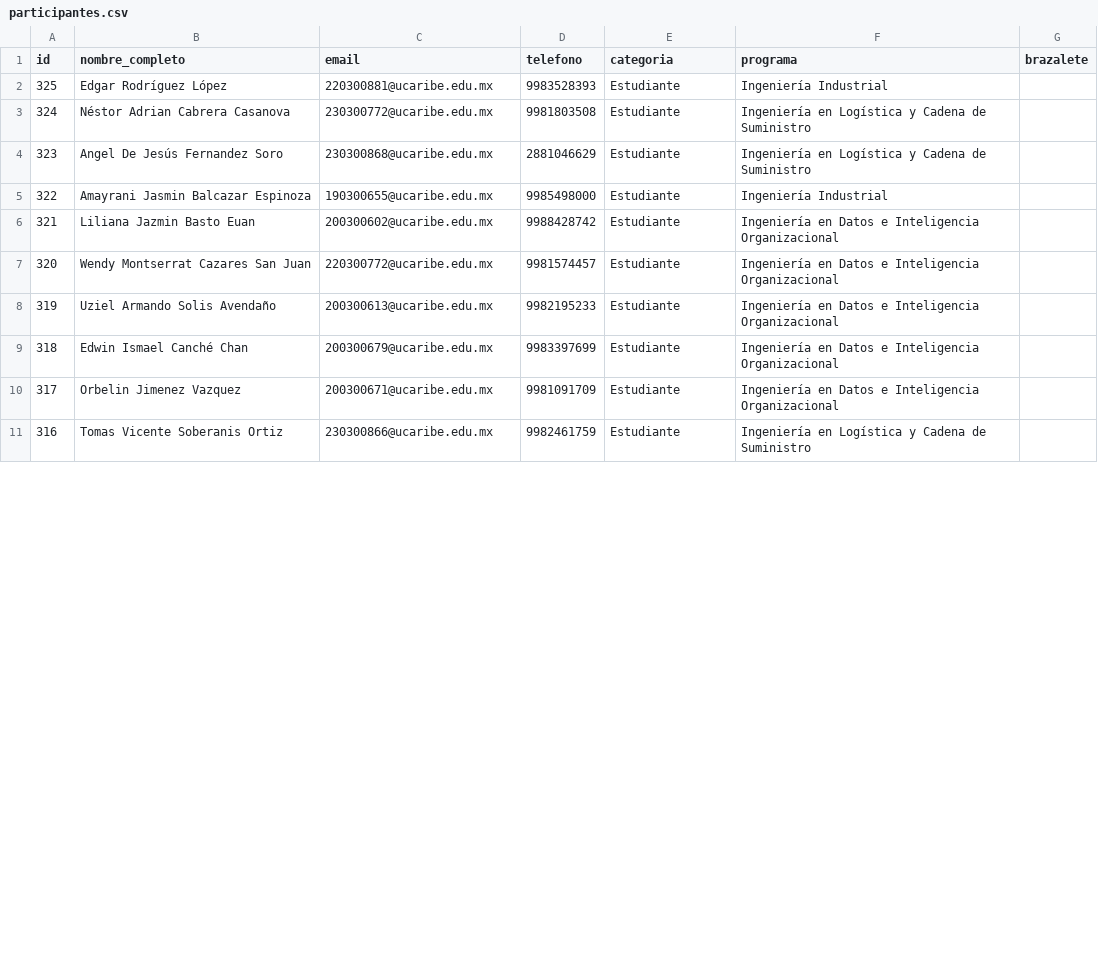
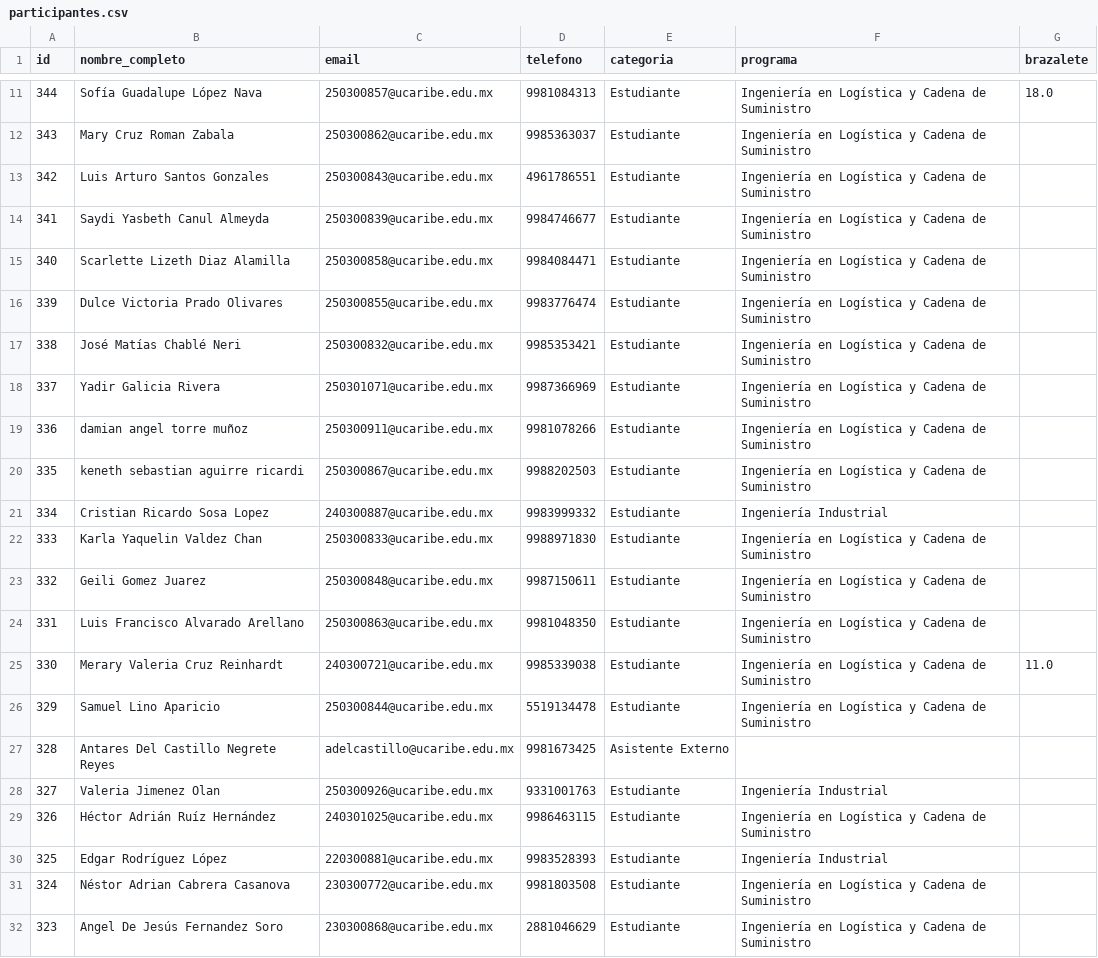
Before and after one commit to EGarpxMaster/analisis-jornada, a CSV file: MultiPage App/datos/participantes.csv, drawn as a sheet; only a part is shown, gaps mark what is left out; the shorter side is filled out with more unchanged rows; the diff covers the shown part only; the diff names each change by its address in the sheet, - before the commit and + after, or states it on an @@ line.

Commit message:
data-update

```diff
--- a/MultiPage App/datos/participantes.csv
+++ b/MultiPage App/datos/participantes.csv
+row 11: 344 | Sofía Guadalupe López Nava | 250300857@ucaribe.edu.mx | 9981084313 | Estudiante | Ingeniería en Logística y Cadena de Suministro | 18.0
+row 12: 343 | Mary Cruz Roman Zabala | 250300862@ucaribe.edu.mx | 9985363037 | Estudiante | Ingeniería en Logística y Cadena de Suministro
+row 13: 342 | Luis Arturo Santos Gonzales | 250300843@ucaribe.edu.mx | 4961786551 | Estudiante | Ingeniería en Logística y Cadena de Suministro
+row 14: 341 | Saydi Yasbeth Canul Almeyda | 250300839@ucaribe.edu.mx | 9984746677 | Estudiante | Ingeniería en Logística y Cadena de Suministro
+row 15: 340 | Scarlette Lizeth Diaz Alamilla | 250300858@ucaribe.edu.mx | 9984084471 | Estudiante | Ingeniería en Logística y Cadena de Suministro
+row 16: 339 | Dulce Victoria Prado Olivares | 250300855@ucaribe.edu.mx | 9983776474 | Estudiante | Ingeniería en Logística y Cadena de Suministro
+row 17: 338 | José Matías Chablé Neri | 250300832@ucaribe.edu.mx | 9985353421 | Estudiante | Ingeniería en Logística y Cadena de Suministro
+row 18: 337 | Yadir Galicia Rivera | 250301071@ucaribe.edu.mx | 9987366969 | Estudiante | Ingeniería en Logística y Cadena de Suministro
+row 19: 336 | damian angel torre muñoz | 250300911@ucaribe.edu.mx | 9981078266 | Estudiante | Ingeniería en Logística y Cadena de Suministro
+row 20: 335 | keneth sebastian aguirre ricardi | 250300867@ucaribe.edu.mx | 9988202503 | Estudiante | Ingeniería en Logística y Cadena de Suministro
+row 21: 334 | Cristian Ricardo Sosa Lopez | 240300887@ucaribe.edu.mx | 9983999332 | Estudiante | Ingeniería Industrial
+row 22: 333 | Karla Yaquelin Valdez Chan | 250300833@ucaribe.edu.mx | 9988971830 | Estudiante | Ingeniería en Logística y Cadena de Suministro
+row 23: 332 | Geili Gomez Juarez | 250300848@ucaribe.edu.mx | 9987150611 | Estudiante | Ingeniería en Logística y Cadena de Suministro
+row 24: 331 | Luis Francisco Alvarado Arellano | 250300863@ucaribe.edu.mx | 9981048350 | Estudiante | Ingeniería en Logística y Cadena de Suministro
+row 25: 330 | Merary Valeria Cruz Reinhardt | 240300721@ucaribe.edu.mx | 9985339038 | Estudiante | Ingeniería en Logística y Cadena de Suministro | 11.0
+row 26: 329 | Samuel Lino Aparicio | 250300844@ucaribe.edu.mx | 5519134478 | Estudiante | Ingeniería en Logística y Cadena de Suministro
+row 27: 328 | Antares Del Castillo Negrete Reyes | adelcastillo@ucaribe.edu.mx | 9981673425 | Asistente Externo
+row 28: 327 | Valeria Jimenez Olan | 250300926@ucaribe.edu.mx | 9331001763 | Estudiante | Ingeniería Industrial
+row 29: 326 | Héctor Adrián Ruíz Hernández | 240301025@ucaribe.edu.mx | 9986463115 | Estudiante | Ingeniería en Logística y Cadena de Suministro
```
Also changed, not shown: 9 added rows and 1 edited cell elsewhere in this file, MultiPage App/datos/equipos_concurso.csv.
